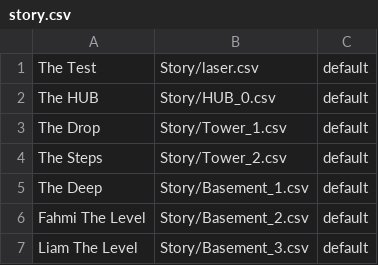
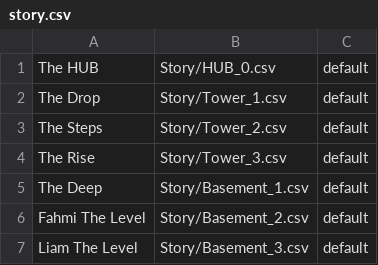
Before and after one commit to zmthy/play-dead, a CSV file: PlayDead_PSK/Platformer/Content/Story/story.csv, drawn as a sheet; removed rows and columns are numbered as before the commit, all else as after; the diff names each change by its address in the sheet, - before the commit and + after, or states it on an @@ line.

Commit message:
Added my new level: Tower_3.csv. It's a tower... with lasers!

```diff
--- a/PlayDead_PSK/Platformer/Content/Story/story.csv
+++ b/PlayDead_PSK/Platformer/Content/Story/story.csv
-row 1: The Test | Story/laser.csv | default
+row 4: The Rise | Story/Tower_3.csv | default
```
Also changed, not shown: PlayDead_PSK/Platformer/Content/Story/Basement_1.csv, PlayDead_PSK/Platformer/Content/Story/Tower_2.csv, 4 other files.
